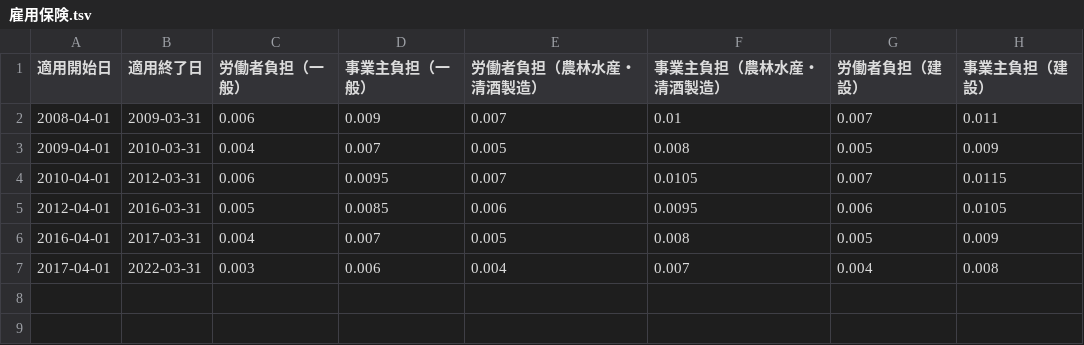
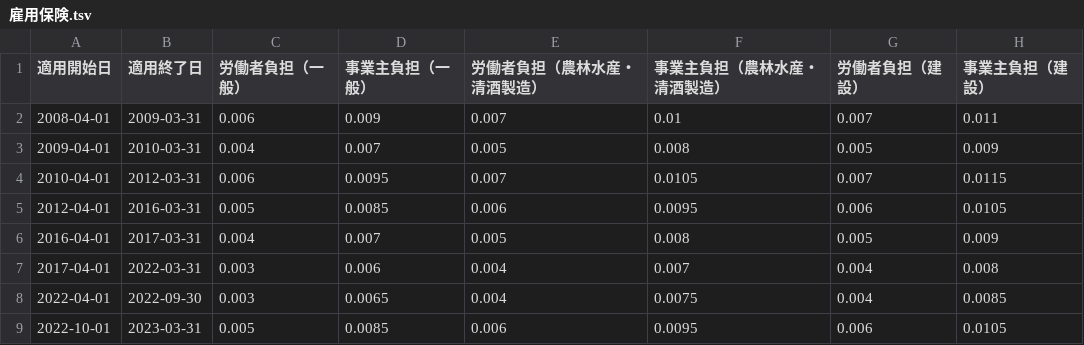
Before and after one commit to hybitz/tax_jp, a TSV file: data/労働保険/雇用保険.tsv, drawn as a sheet.

```diff
--- a/data/労働保険/雇用保険.tsv
+++ b/data/労働保険/雇用保険.tsv
@@ -7 +7,3 @@
 2017-04-01	2022-03-31	0.003	0.006	0.004	0.007	0.004	0.008
+2022-04-01	2022-09-30	0.003	0.0065	0.004	0.0075	0.004	0.0085
+2022-10-01	2023-03-31	0.005	0.0085	0.006	0.0095	0.006	0.0105
```
Also changed, not shown: 4 other files.
